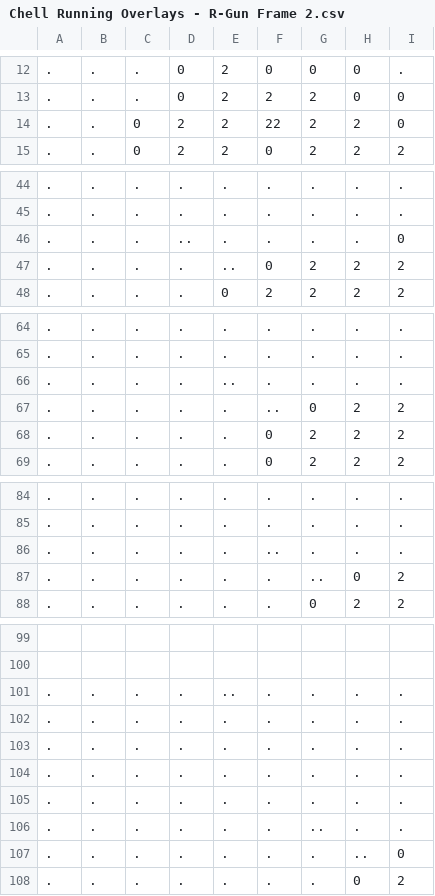
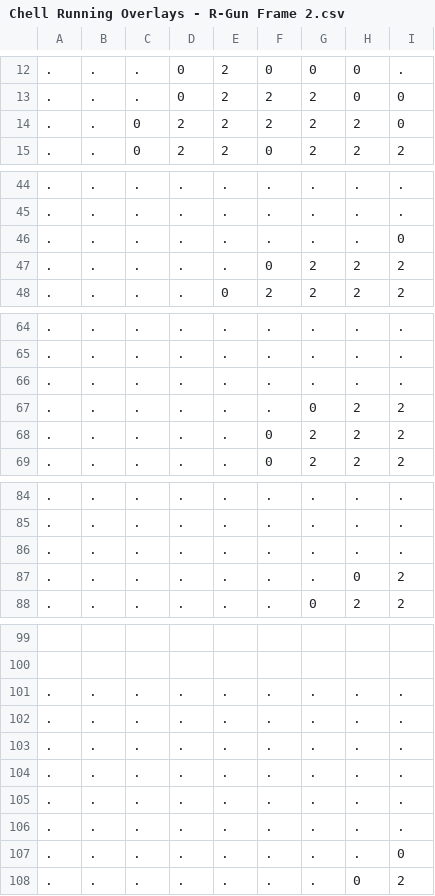
Before and after one commit to appmancer/porthole, a CSV file: sprites/Chell Running Overlays - R-Gun Frame 2.csv, drawn as a sheet; only a part is shown, gaps mark what is left out; the diff covers the shown part only; the diff names each change by its address in the sheet, - before the commit and + after, or states it on an @@ line.

```diff
--- a/sprites/Chell Running Overlays - R-Gun Frame 2.csv
+++ b/sprites/Chell Running Overlays - R-Gun Frame 2.csv
-F14: 22
+F14: 2
-D46: ..
+D46: .
-E47: ..
+E47: .
-E66: ..
+E66: .
-F67: ..
+F67: .
-F86: ..
+F86: .
-G87: ..
+G87: .
-E101: ..
+E101: .
-G106: ..
+G106: .
-H107: ..
+H107: .
```
Also changed, not shown: 1 edited cell elsewhere in this file, sprites/Chell Overlays - Carrying.csv, sprites/Chell Run Right - Frame 2.csv, 12 other files.
